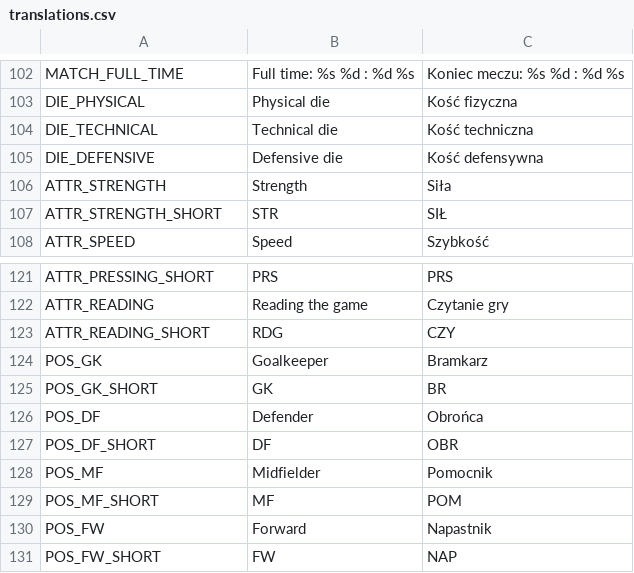
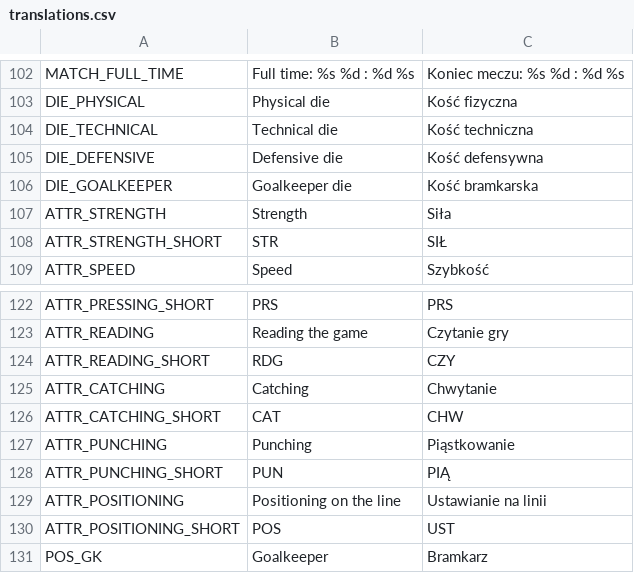
Before and after one commit to Myaakory/dice_football, a CSV file: localization/translations.csv, drawn as a sheet; only a part is shown, gaps mark what is left out; the shorter side is filled out with more unchanged rows.

```diff
--- a/localization/translations.csv
+++ b/localization/translations.csv
@@ -105,2 +105,3 @@ DIE_TECHNICAL,Technical die,Kość techniczna
 DIE_DEFENSIVE,Defensive die,Kość defensywna
+DIE_GOALKEEPER,Goalkeeper die,Kość bramkarska
 ATTR_STRENGTH,Strength,Siła
@@ -123,2 +124,8 @@ ATTR_READING,Reading the game,Czytanie gry
 ATTR_READING_SHORT,RDG,CZY
+ATTR_CATCHING,Catching,Chwytanie
+ATTR_CATCHING_SHORT,CAT,CHW
+ATTR_PUNCHING,Punching,Piąstkowanie
+ATTR_PUNCHING_SHORT,PUN,PIĄ
+ATTR_POSITIONING,Positioning on the line,Ustawianie na linii
+ATTR_POSITIONING_SHORT,POS,UST
 POS_GK,Goalkeeper,Bramkarz
```
Also changed, not shown: data/attributes.csv, data/die_types.csv, 31 other files.
